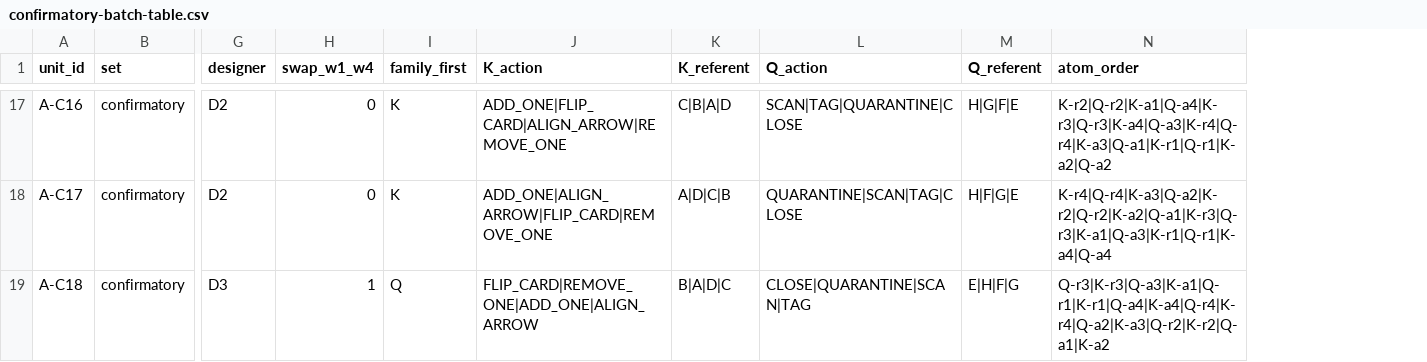
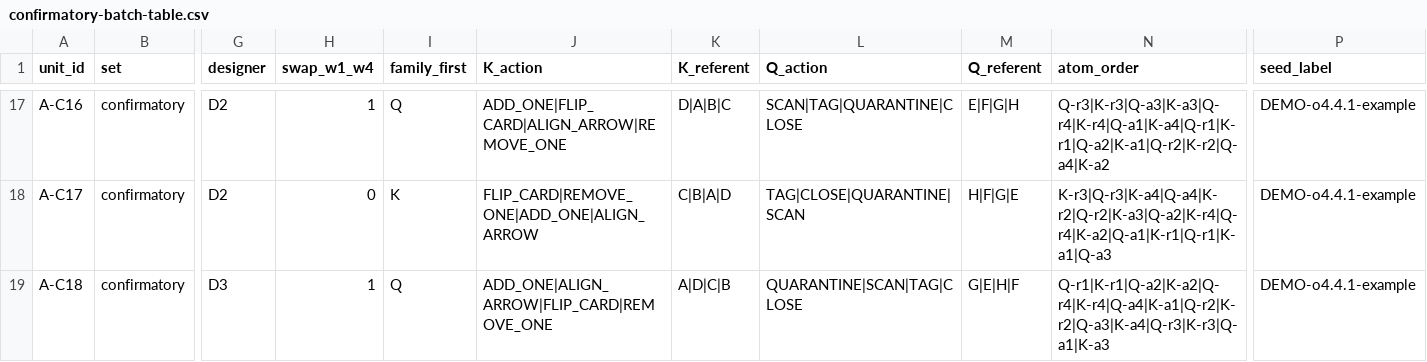
Before and after one commit to ATR-Lab/acoustic-vocabularies, a CSV file: schedules/examples/demo/A/confirmatory-batch-table.csv, drawn as a sheet; only a part is shown, gaps mark what is left out; the diff covers the shown part only; the diff names each change by its address in the sheet, - before the commit and + after, or states it on an @@ line.

```diff
--- a/schedules/examples/demo/A/confirmatory-batch-table.csv
+++ b/schedules/examples/demo/A/confirmatory-batch-table.csv
+column P (seed_label), rows 17-19: all DEMO-o4.4.1-example
-H17 (swap_w1_w4): 0
+H17 (swap_w1_w4): 1
-I17 (family_first): K
+I17 (family_first): Q
-K17 (K_referent): C|B|A|D
+K17 (K_referent): D|A|B|C
-M17 (Q_referent): H|G|F|E
+M17 (Q_referent): E|F|G|H
-N17 (atom_order): K-r2|Q-r2|K-a1|Q-a4|K-r3|Q-r3|K-a4|Q-a3|K-r4|Q-r4|K-a3|Q-a1|K-r1|Q-r1|K-a2|Q-a2
+N17 (atom_order): Q-r3|K-r3|Q-a3|K-a3|Q-r4|K-r4|Q-a1|K-a4|Q-r1|K-r1|Q-a2|K-a1|Q-r2|K-r2|Q-a4|K-a2
-J18 (K_action): ADD_ONE|ALIGN_ARROW|FLIP_CARD|REMOVE_ONE
+J18 (K_action): FLIP_CARD|REMOVE_ONE|ADD_ONE|ALIGN_ARROW
-K18 (K_referent): A|D|C|B
+K18 (K_referent): C|B|A|D
-L18 (Q_action): QUARANTINE|SCAN|TAG|CLOSE
+L18 (Q_action): TAG|CLOSE|QUARANTINE|SCAN
-N18 (atom_order): K-r4|Q-r4|K-a3|Q-a2|K-r2|Q-r2|K-a2|Q-a1|K-r3|Q-r3|K-a1|Q-a3|K-r1|Q-r1|K-a4|Q-a4
+N18 (atom_order): K-r3|Q-r3|K-a4|Q-a4|K-r2|Q-r2|K-a3|Q-a2|K-r4|Q-r4|K-a2|Q-a1|K-r1|Q-r1|K-a1|Q-a3
-J19 (K_action): FLIP_CARD|REMOVE_ONE|ADD_ONE|ALIGN_ARROW
+J19 (K_action): ADD_ONE|ALIGN_ARROW|FLIP_CARD|REMOVE_ONE
-K19 (K_referent): B|A|D|C
+K19 (K_referent): A|D|C|B
-L19 (Q_action): CLOSE|QUARANTINE|SCAN|TAG
+L19 (Q_action): QUARANTINE|SCAN|TAG|CLOSE
-M19 (Q_referent): E|H|F|G
+M19 (Q_referent): G|E|H|F
-N19 (atom_order): Q-r3|K-r3|Q-a3|K-a1|Q-r1|K-r1|Q-a4|K-a4|Q-r4|K-r4|Q-a2|K-a3|Q-r2|K-r2|Q-a1|K-a2
+N19 (atom_order): Q-r1|K-r1|Q-a2|K-a2|Q-r4|K-r4|Q-a4|K-a1|Q-r2|K-r2|Q-a3|K-a4|Q-r3|K-r3|Q-a1|K-a3
```
Also changed, not shown: 92 edited cells elsewhere in this file, schedules/examples/demo/A/A-C01/curriculum.csv, schedules/examples/demo/A/pilot-batch-table.csv, 27 other files.
